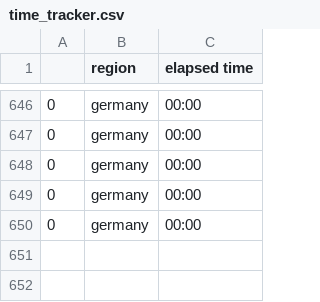
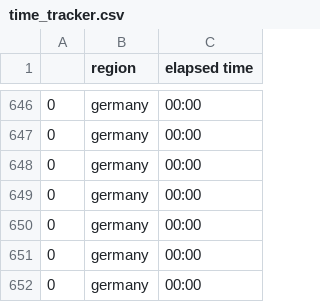
Before and after one commit to Hitchwiki/hitchmap-data, a CSV file: visualization/predictors/logging/time_tracker.csv, drawn as a sheet; only a part is shown, gaps mark what is left out.

```diff
--- a/visualization/predictors/logging/time_tracker.csv
+++ b/visualization/predictors/logging/time_tracker.csv
@@ -650 +650,3 @@
 0,germany,00:00
+0,germany,00:00
+0,germany,00:00
```
Also changed, not shown: 4 other files.
